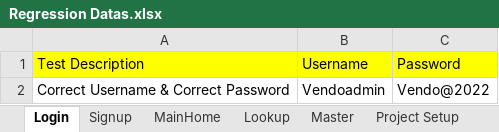
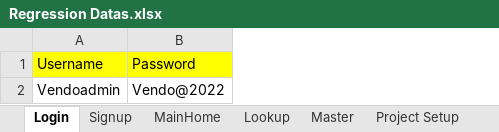
Before and after one commit to EzhilRj/Vendo-Web-1.0, an Excel workbook: src/main/resources/Datas/Regression Datas.xlsx, sheet Login, drawn as a sheet; values as stored, in another font and other column widths than the file's, no borders; the diff names each change by its address in the sheet, - before the commit and + after, or states it on an @@ line.

Commit message:
1. Implement dataprovider in other Modules and Develop with Hashmap 2. Add TestData Description column in Testdata file.

```diff
--- a/src/main/resources/Datas/Regression Datas.xlsx (sheet Login)
+++ b/src/main/resources/Datas/Regression Datas.xlsx (sheet Login)
-column A, rows 1-2: Test Description | Correct Username & Correct Password
```
Also changed, not shown: src/main/resources/Datas/Negative Datas.xlsx, 7 other files.
